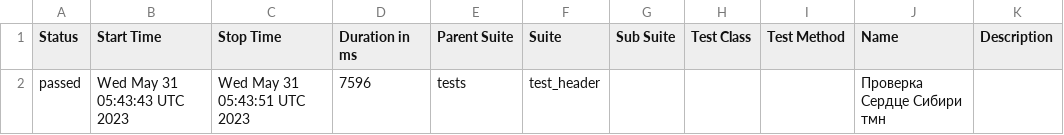
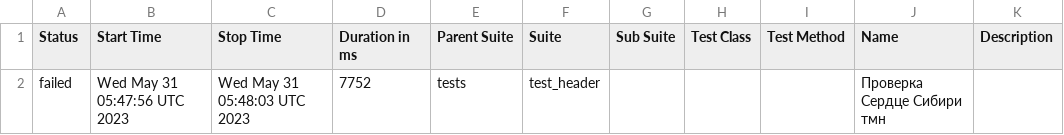
Before and after one commit to Edelweiss1304/strana, a CSV file: data/suites.csv, drawn as a sheet.

```diff
--- a/data/suites.csv
+++ b/data/suites.csv
@@ -1,2 +1,2 @@
 "Status","Start Time","Stop Time","Duration in ms","Parent Suite","Suite","Sub Suite","Test Class","Test Method","Name","Description"
-"passed","Wed May 31 05:43:43 UTC 2023","Wed May 31 05:43:51 UTC 2023","7596","tests","test_header","","","","Проверка Сердце Сибири тмн",""
+"failed","Wed May 31 05:47:56 UTC 2023","Wed May 31 05:48:03 UTC 2023","7752","tests","test_header","","","","Проверка Сердце Сибири тмн",""
```
Also changed, not shown: 25 other files.
